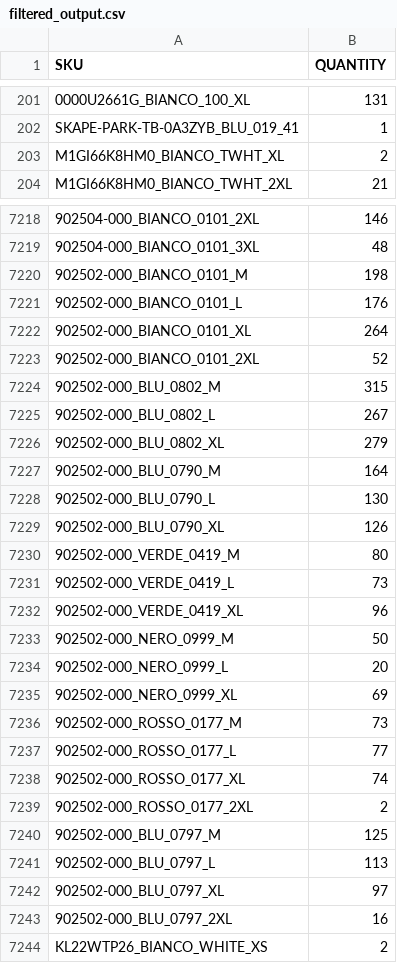
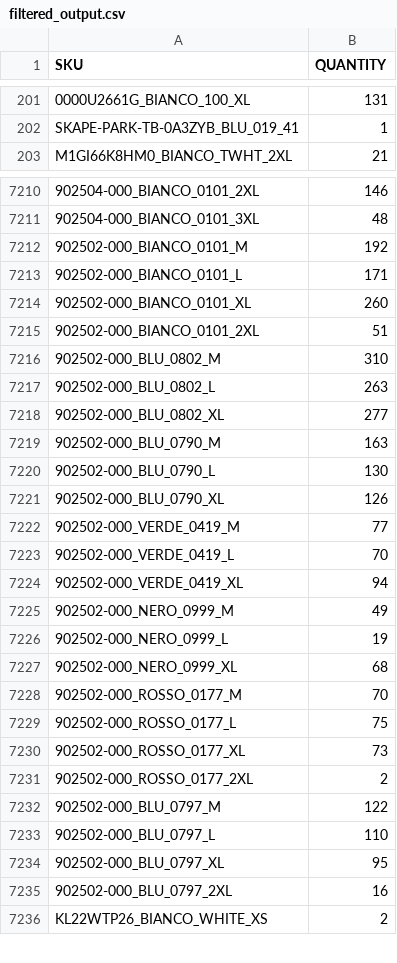
Before and after one commit to Camarolli9979797/wp_all_import, a CSV file: filtered_output.csv, drawn as a sheet; only a part is shown, gaps mark what is left out; removed rows and columns are numbered as before the commit, all else as after; the diff covers the shown part only; the diff names each change by its address in the sheet, - before the commit and + after, or states it on an @@ line.

Commit message:
Updated CSV following transformation with combo.py and brand.py

```diff
--- a/filtered_output.csv
+++ b/filtered_output.csv
-row 203: M1GI66K8HM0_BIANCO_TWHT_XL | 2
-B7212 (QUANTITY): 198
+B7212 (QUANTITY): 192
-B7213 (QUANTITY): 176
+B7213 (QUANTITY): 171
-B7214 (QUANTITY): 264
+B7214 (QUANTITY): 260
-B7215 (QUANTITY): 52
+B7215 (QUANTITY): 51
-B7216 (QUANTITY): 315
+B7216 (QUANTITY): 310
-B7217 (QUANTITY): 267
+B7217 (QUANTITY): 263
-B7218 (QUANTITY): 279
+B7218 (QUANTITY): 277
-B7219 (QUANTITY): 164
+B7219 (QUANTITY): 163
-B7222 (QUANTITY): 80
+B7222 (QUANTITY): 77
-B7223 (QUANTITY): 73
+B7223 (QUANTITY): 70
-B7224 (QUANTITY): 96
+B7224 (QUANTITY): 94
-B7225 (QUANTITY): 50
+B7225 (QUANTITY): 49
-B7226 (QUANTITY): 20
+B7226 (QUANTITY): 19
-B7227 (QUANTITY): 69
+B7227 (QUANTITY): 68
-B7228 (QUANTITY): 73
+B7228 (QUANTITY): 70
-B7229 (QUANTITY): 77
+B7229 (QUANTITY): 75
-B7230 (QUANTITY): 74
+B7230 (QUANTITY): 73
-B7232 (QUANTITY): 125
+B7232 (QUANTITY): 122
-B7233 (QUANTITY): 113
+B7233 (QUANTITY): 110
-B7234 (QUANTITY): 97
+B7234 (QUANTITY): 95
```
Also changed, not shown: 24 removed rows, 1 moved row and 127 edited cells elsewhere in this file.
